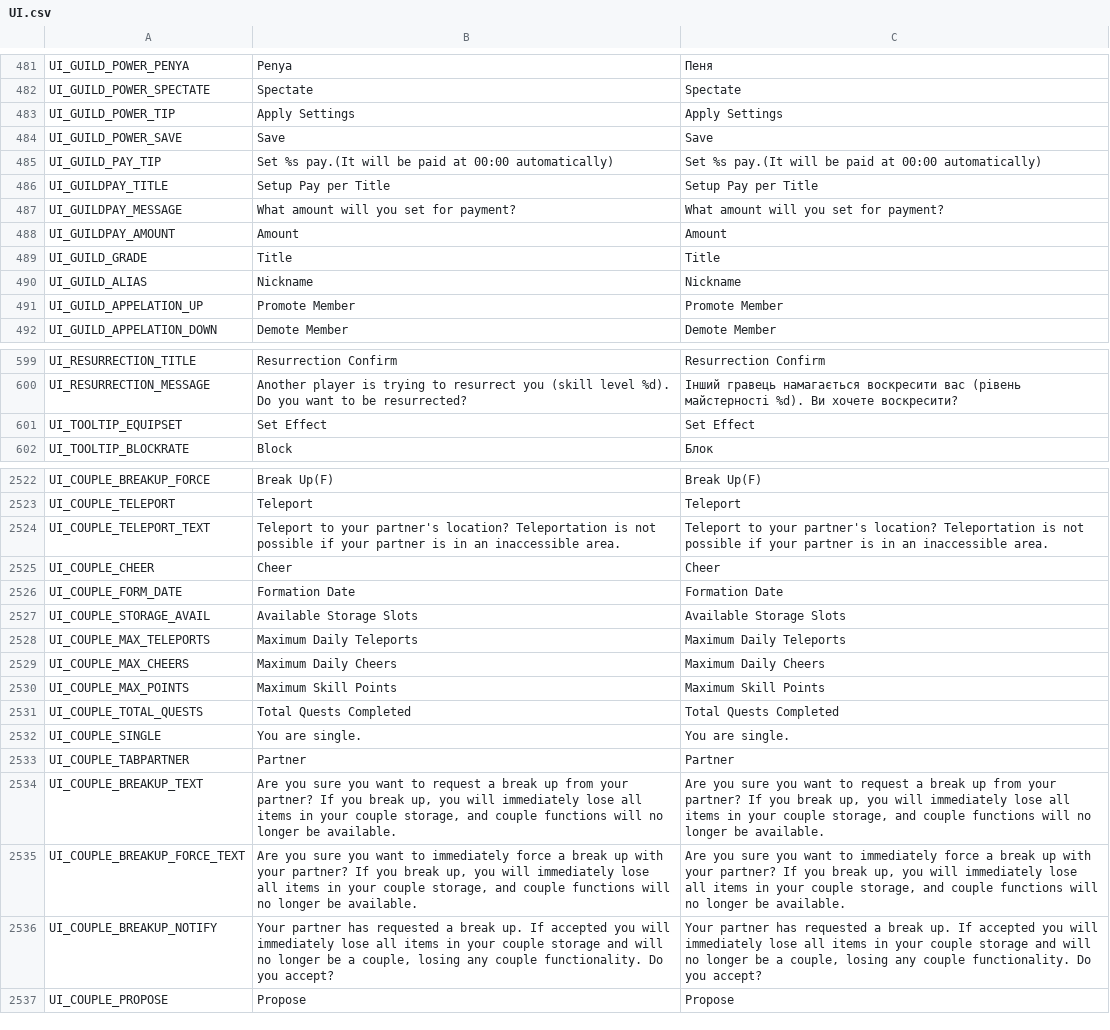
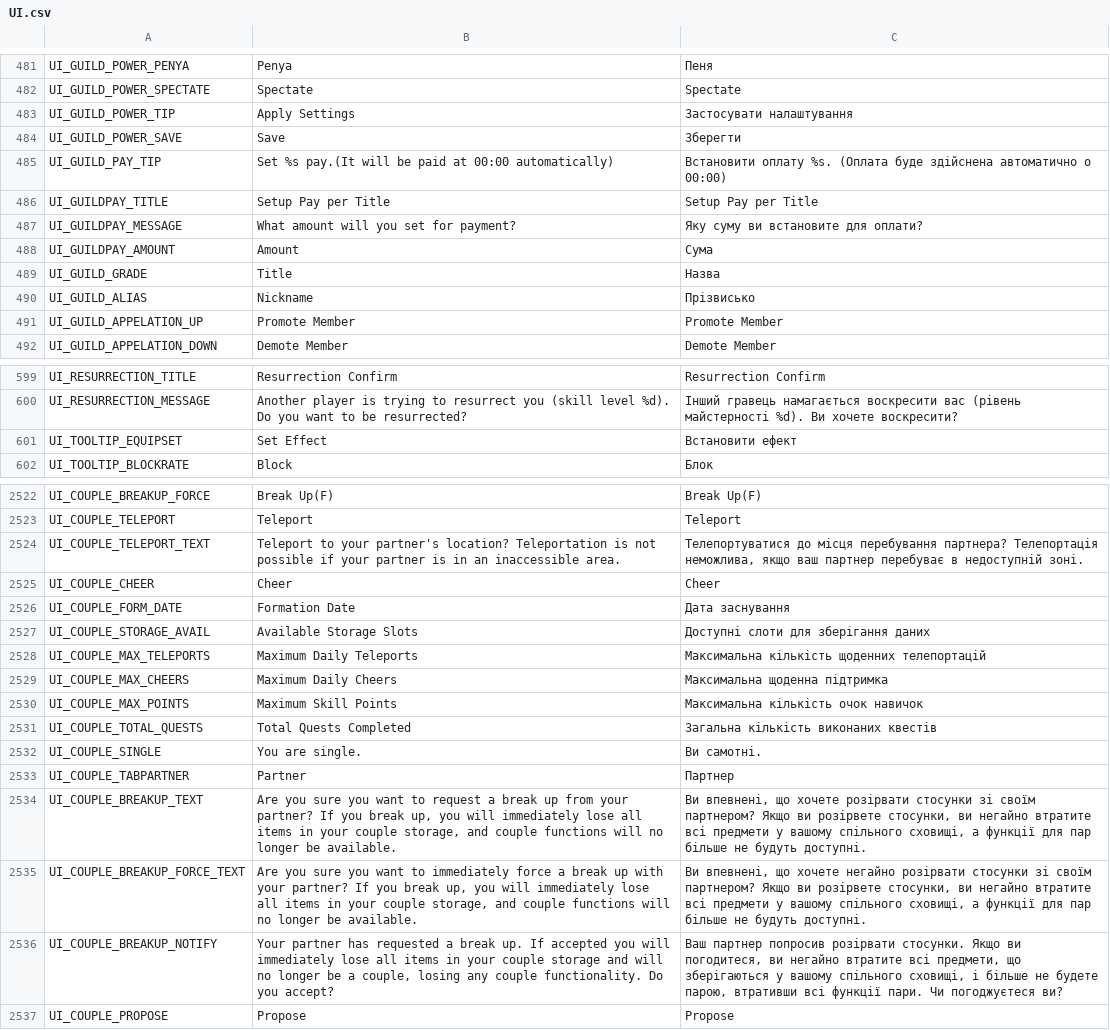
Before and after one commit to PopuriAO29/Flyff-Universe-UKRLang, a CSV file: Ukrainian/UI.csv, drawn as a sheet; only a part is shown, gaps mark what is left out; the diff covers the shown part only.

Commit message:
[Ukrainian] UI Translation
Translated some Ukrainian text from English text.

```diff
--- a/Ukrainian/UI.csv
+++ b/Ukrainian/UI.csv
@@ -482,10 +482,10 @@ UI_GUILD_POWER_PENYA,Penya,Пеня
 UI_GUILD_POWER_SPECTATE,Spectate,Spectate
-UI_GUILD_POWER_TIP,Apply Settings,Apply Settings
-UI_GUILD_POWER_SAVE,Save,Save
-UI_GUILD_PAY_TIP,Set %s pay.(It will be paid at 00:00 automatically),Set %s pay.(It will be paid at 00:00 automatically)
+UI_GUILD_POWER_TIP,Apply Settings,Застосувати налаштування
+UI_GUILD_POWER_SAVE,Save,Зберегти
+UI_GUILD_PAY_TIP,Set %s pay.(It will be paid at 00:00 automatically),Встановити оплату %s. (Оплата буде здійснена автоматично о 00:00)
 UI_GUILDPAY_TITLE,Setup Pay per Title,Setup Pay per Title
-UI_GUILDPAY_MESSAGE,What amount will you set for payment?,What amount will you set for payment?
-UI_GUILDPAY_AMOUNT,Amount,Amount
-UI_GUILD_GRADE,Title,Title
-UI_GUILD_ALIAS,Nickname,Nickname
+UI_GUILDPAY_MESSAGE,What amount will you set for payment?,Яку суму ви встановите для оплати?
+UI_GUILDPAY_AMOUNT,Amount,Сума
+UI_GUILD_GRADE,Title,Назва
+UI_GUILD_ALIAS,Nickname,Прізвисько
 UI_GUILD_APPELATION_UP,Promote Member,Promote Member
@@ -600,3 +600,3 @@ UI_RESURRECTION_TITLE,Resurrection Confirm,Resurrection Confirm
 UI_RESURRECTION_MESSAGE,Another player is trying to resurrect you (skill level %d). Do you want to be resurrected?,Інший гравець намагається воскресити вас (рівень майстерності %d). Ви хочете воскресити?
-UI_TOOLTIP_EQUIPSET,Set Effect,Set Effect
+UI_TOOLTIP_EQUIPSET,Set Effect,Встановити ефект
 UI_TOOLTIP_BLOCKRATE,Block,Блок
@@ -2523,15 +2523,15 @@ UI_COUPLE_BREAKUP_FORCE,Break Up(F),Break Up(F)
 UI_COUPLE_TELEPORT,Teleport,Teleport
-UI_COUPLE_TELEPORT_TEXT,Teleport to your partner's location? Teleportation is not possible if your partner is in an inaccessible area.,Teleport to your partner's location? Teleportation is not possible if your partner is in an inaccessible area.
+UI_COUPLE_TELEPORT_TEXT,Teleport to your partner's location? Teleportation is not possible if your partner is in an inaccessible area.,"Телепортуватися до місця перебування партнера? Телепортація неможлива, якщо ваш партнер перебуває в недоступній зоні."
 UI_COUPLE_CHEER,Cheer,Cheer
-UI_COUPLE_FORM_DATE,Formation Date,Formation Date
-UI_COUPLE_STORAGE_AVAIL,Available Storage Slots,Available Storage Slots
-UI_COUPLE_MAX_TELEPORTS,Maximum Daily Teleports,Maximum Daily Teleports
-UI_COUPLE_MAX_CHEERS,Maximum Daily Cheers,Maximum Daily Cheers
-UI_COUPLE_MAX_POINTS,Maximum Skill Points,Maximum Skill Points
-UI_COUPLE_TOTAL_QUESTS,Total Quests Completed,Total Quests Completed
-UI_COUPLE_SINGLE,You are single.,You are single.
-UI_COUPLE_TABPARTNER,Partner,Partner
-UI_COUPLE_BREAKUP_TEXT,"Are you sure you want to request a break up from your partner? If you break up, you will immediately lose all items in your couple storage, and couple functions will no longer be available.","Are you sure you want to request a break up from your partner? If you break up, you will immediately lose all items in your couple storage, and couple functions will no longer be available."
-UI_COUPLE_BREAKUP_FORCE_TEXT,"Are you sure you want to immediately force a break up with your partner? If you break up, you will immediately lose all items in your couple storage, and couple functions will no longer be available.","Are you sure you want to immediately force a break up with your partner? If you break up, you will immediately lose all items in your couple storage, and couple functions will no longer be available."
-UI_COUPLE_BREAKUP_NOTIFY,"Your partner has requested a break up. If accepted you will immediately lose all items in your couple storage and will no longer be a couple, losing any couple functionality. Do you accept?","Your partner has requested a break up. If accepted you will immediately lose all items in your couple storage and will no longer be a couple, losing any couple functionality. Do you accept?"
+UI_COUPLE_FORM_DATE,Formation Date,Дата заснування
+UI_COUPLE_STORAGE_AVAIL,Available Storage Slots,Доступні слоти для зберігання даних
+UI_COUPLE_MAX_TELEPORTS,Maximum Daily Teleports,Максимальна кількість щоденних телепортацій
+UI_COUPLE_MAX_CHEERS,Maximum Daily Cheers,Максимальна щоденна підтримка
+UI_COUPLE_MAX_POINTS,Maximum Skill Points,Максимальна кількість очок навичок
+UI_COUPLE_TOTAL_QUESTS,Total Quests Completed,Загальна кількість виконаних квестів
+UI_COUPLE_SINGLE,You are single.,Ви самотні.
+UI_COUPLE_TABPARTNER,Partner,Партнер
+UI_COUPLE_BREAKUP_TEXT,"Are you sure you want to request a break up from your partner? If you break up, you will immediately lose all items in your couple storage, and couple functions will no longer be available.","Ви впевнені, що хочете розірвати стосунки зі своїм партнером? Якщо ви розірвете стосунки, ви негайно втратите всі предмети у вашому спільного сховищі, а функції для пар більше не будуть доступні."
+UI_COUPLE_BREAKUP_FORCE_TEXT,"Are you sure you want to immediately force a break up with your partner? If you break up, you will immediately lose all items in your couple storage, and couple functions will no longer be available.","Ви впевнені, що хочете негайно розірвати стосунки зі своїм партнером? Якщо ви розірвете стосунки, ви негайно втратите всі предмети у вашому спільного сховищі, а функції для пар більше не будуть доступні."
+UI_COUPLE_BREAKUP_NOTIFY,"Your partner has requested a break up. If accepted you will immediately lose all items in your couple storage and will no longer be a couple, losing any couple functionality. Do you accept?","Ваш партнер попросив розірвати стосунки. Якщо ви погодитеся, ви негайно втратите всі предмети, що зберігаються у вашому спільного сховищі, і більше не будете парою, втративши всі функції пари. Чи погоджуєтеся ви?"
 UI_COUPLE_PROPOSE,Propose,Propose
```
Also changed, not shown: 44 edited cells elsewhere in this file.
